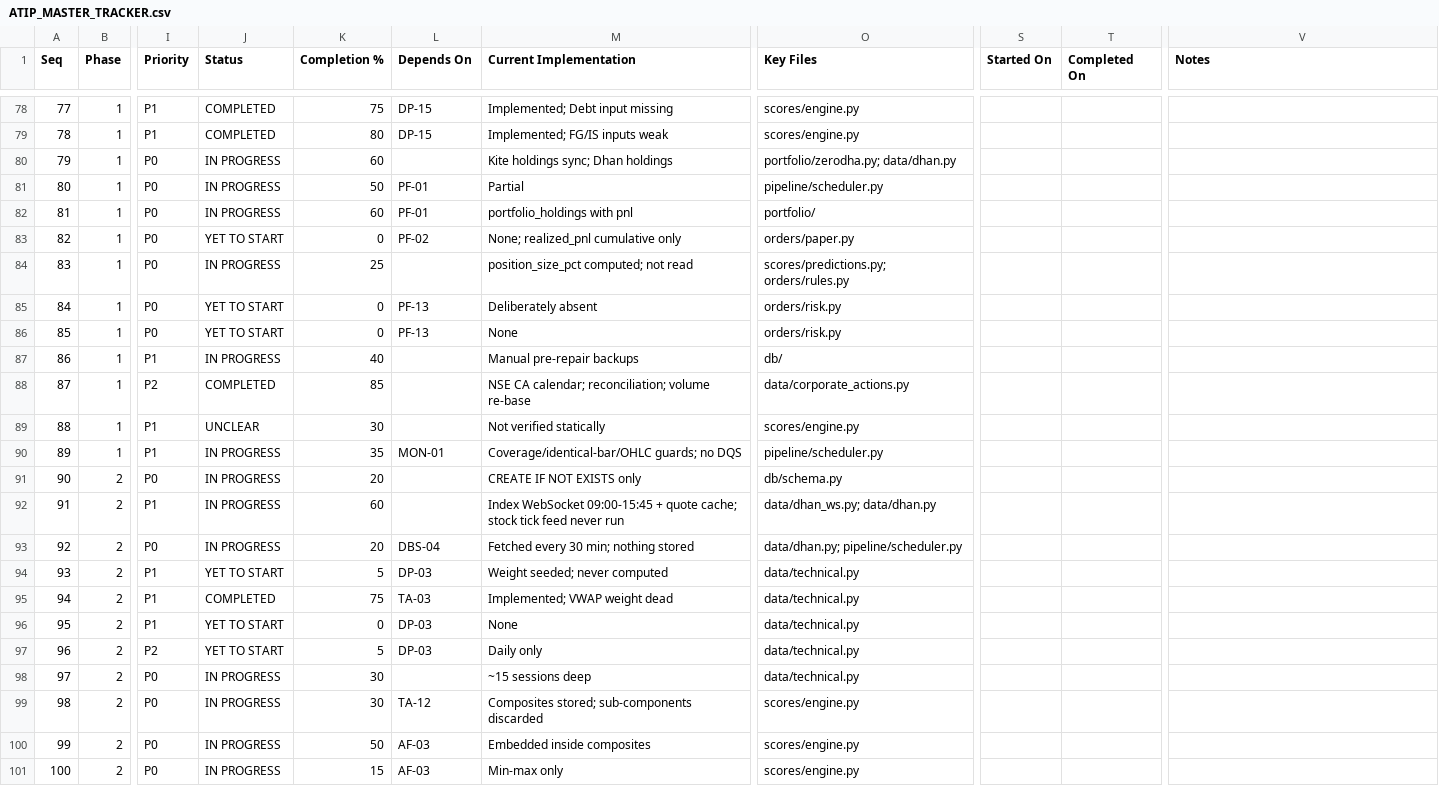
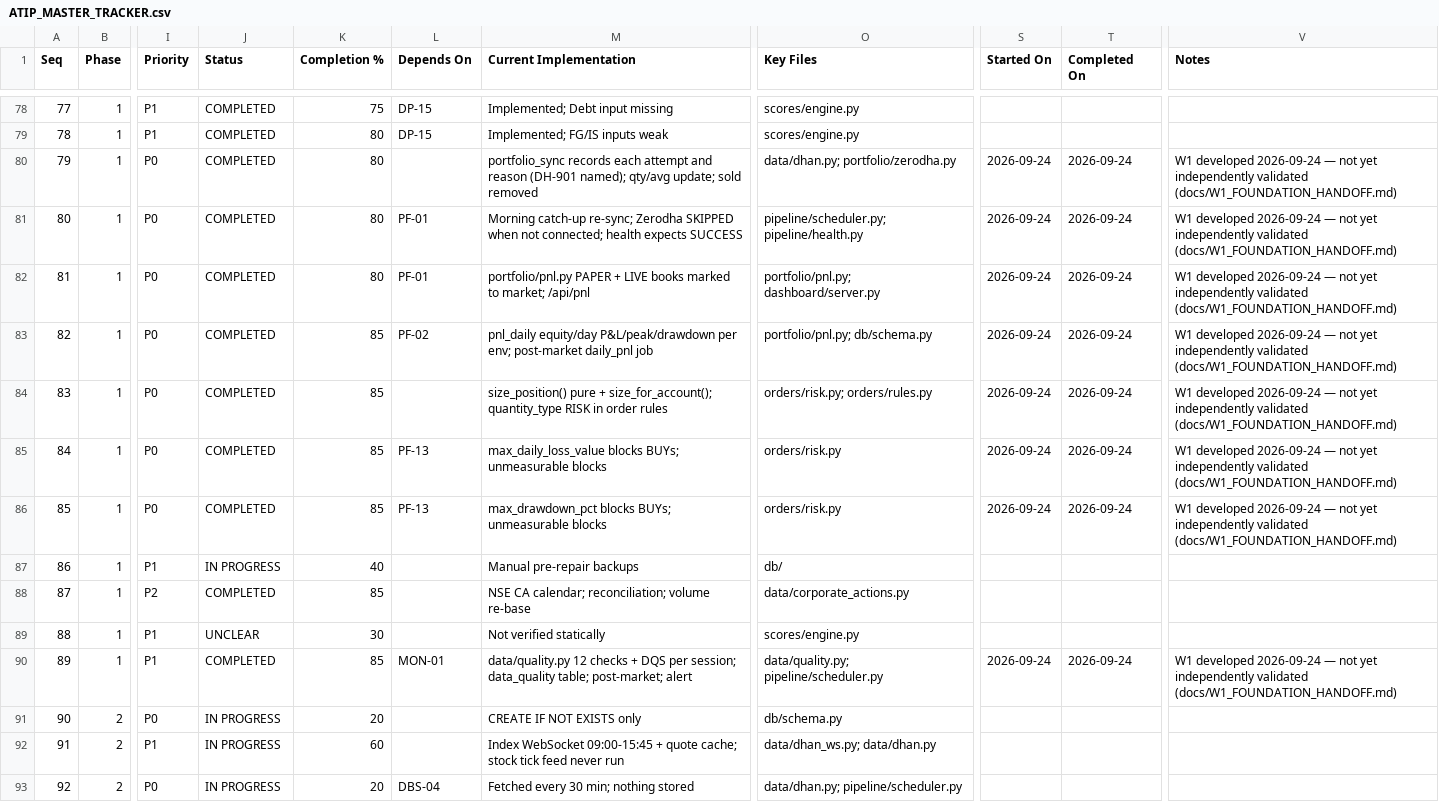
Before and after one commit to sanjaymorankar-debug/ATIP-DEV, a CSV file: docs/ATIP_MASTER_TRACKER.csv, drawn as a sheet; only a part is shown, gaps mark what is left out; the shorter side is filled out with more unchanged rows; the diff covers the shown part only; the diff names each change by its address in the sheet, - before the commit and + after, or states it on an @@ line.

```diff
--- a/docs/ATIP_MASTER_TRACKER.csv
+++ b/docs/ATIP_MASTER_TRACKER.csv
-J80:J82 (Status): IN PROGRESS
+J80:J82 (Status): COMPLETED
-K80 (Completion %): 60
+K80 (Completion %): 80
-M80 (Current Implementation): Kite holdings sync; Dhan holdings
+M80 (Current Implementation): portfolio_sync records each attempt and reason (DH-901 named); qty/avg update; sold removed
-O80 (Key Files): portfolio/zerodha.py; data/dhan.py
+O80 (Key Files): data/dhan.py; portfolio/zerodha.py
-S80:S86 (Started On): (empty)
+S80:S86 (Started On): 2026-09-24
-T80:T86 (Completed On): (empty)
+T80:T86 (Completed On): 2026-09-24
-V80:V86 (Notes): (empty)
+V80:V86 (Notes): W1 developed 2026-09-24 — not yet independently validated (docs/W1_FOUNDATION_HANDOFF.md)
-K81 (Completion %): 50
+K81 (Completion %): 80
-M81 (Current Implementation): Partial
+M81 (Current Implementation): Morning catch-up re-sync; Zerodha SKIPPED when not connected; health expects SUCCESS
-O81 (Key Files): pipeline/scheduler.py
+O81 (Key Files): pipeline/scheduler.py; pipeline/health.py
-K82 (Completion %): 60
+K82 (Completion %): 80
-M82 (Current Implementation): portfolio_holdings with pnl
+M82 (Current Implementation): portfolio/pnl.py PAPER + LIVE books marked to market; /api/pnl
-O82 (Key Files): portfolio/
+O82 (Key Files): portfolio/pnl.py; dashboard/server.py
-J83 (Status): YET TO START
+J83 (Status): COMPLETED
-K83 (Completion %): 0
+K83 (Completion %): 85
-M83 (Current Implementation): None; realized_pnl cumulative only
+M83 (Current Implementation): pnl_daily equity/day P&L/peak/drawdown per env; post-market daily_pnl job
-O83 (Key Files): orders/paper.py
+O83 (Key Files): portfolio/pnl.py; db/schema.py
-J84 (Status): IN PROGRESS
+J84 (Status): COMPLETED
-K84 (Completion %): 25
+K84 (Completion %): 85
-M84 (Current Implementation): position_size_pct computed; not read
+M84 (Current Implementation): size_position() pure + size_for_account(); quantity_type RISK in order rules
-O84 (Key Files): scores/predictions.py; orders/rules.py
+O84 (Key Files): orders/risk.py; orders/rules.py
-J85:J86 (Status): YET TO START
+J85:J86 (Status): COMPLETED
-K85:K86 (Completion %): 0
+K85:K86 (Completion %): 85
-M85 (Current Implementation): Deliberately absent
+M85 (Current Implementation): max_daily_loss_value blocks BUYs; unmeasurable blocks
-M86 (Current Implementation): None
+M86 (Current Implementation): max_drawdown_pct blocks BUYs; unmeasurable blocks
-J90 (Status): IN PROGRESS
+J90 (Status): COMPLETED
-K90 (Completion %): 35
+K90 (Completion %): 85
-M90 (Current Implementation): Coverage/identical-bar/OHLC guards; no DQS
+M90 (Current Implementation): data/quality.py 12 checks + DQS per session; data_quality table; post-market; alert
-O90 (Key Files): pipeline/scheduler.py
+O90 (Key Files): data/quality.py; pipeline/scheduler.py
-S90 (Started On): (empty)
+S90 (Started On): 2026-09-24
-T90 (Completed On): (empty)
+T90 (Completed On): 2026-09-24
-V90 (Notes): (empty)
+V90 (Notes): W1 developed 2026-09-24 — not yet independently validated (docs/W1_FOUNDATION_HANDOFF.md)
```
Also changed, not shown: 61 edited cells elsewhere in this file, 28 other files.
